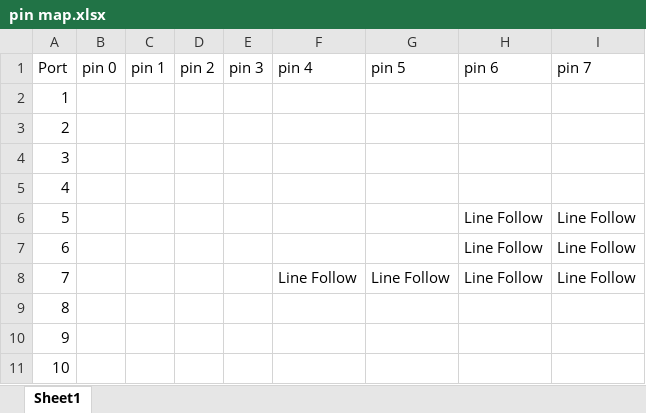
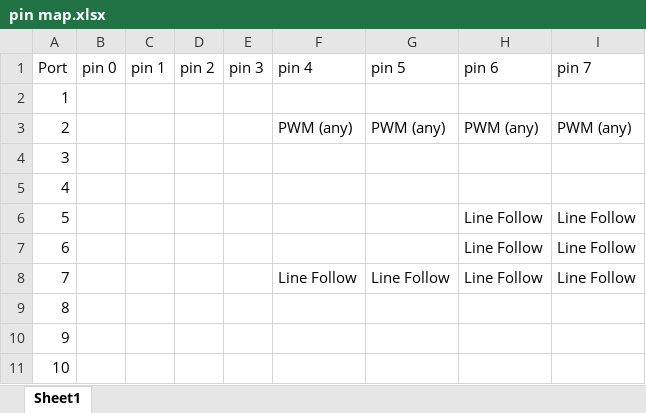
Before and after one commit to zhayden14/ECEN2440_Final_PRoject_v1, an Excel workbook: Supporting_Documentation_or_Planning/pin map.xlsx, sheet Sheet1, drawn as a sheet; values as stored, in another font and other column widths than the file's, no borders; the diff names each change by its address in the sheet, - before the commit and + after, or states it on an @@ line.

Commit message:
Update pin map.xlsx

```diff
--- a/Supporting_Documentation_or_Planning/pin map.xlsx (sheet Sheet1)
+++ b/Supporting_Documentation_or_Planning/pin map.xlsx (sheet Sheet1)
-F3 (pin 4): (empty)
+F3 (pin 4): PWM (any)
-G3 (pin 5): (empty)
+G3 (pin 5): PWM (any)
-H3 (pin 6): (empty)
+H3 (pin 6): PWM (any)
-I3 (pin 7): (empty)
+I3 (pin 7): PWM (any)
```
